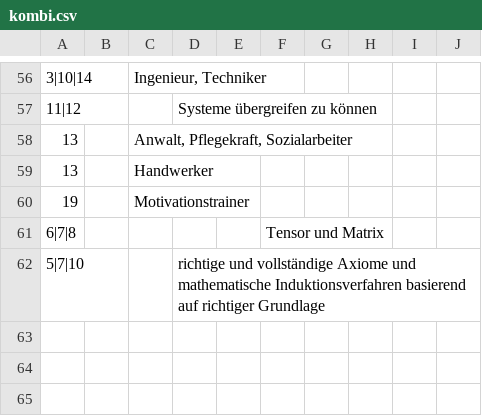
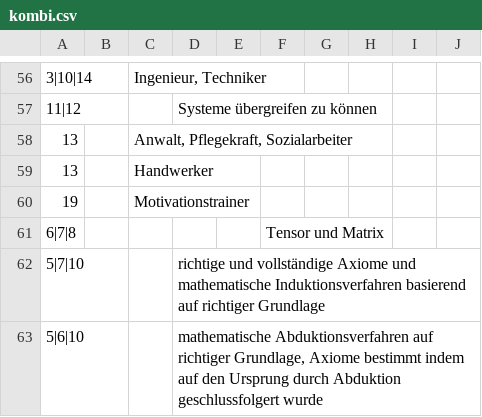
Before and after one commit to githubuser2000/reta-23-07-20, a CSV file: kombi.csv, drawn as a sheet; only a part is shown, gaps mark what is left out.

Commit message:
6|7|10 in kombi.csv

```diff
--- a/kombi.csv
+++ b/kombi.csv
@@ -62 +62,2 @@
 5|7|10;;;richtige und vollständige Axiome und mathematische Induktionsverfahren basierend auf richtiger Grundlage;;;;;;
+5|6|10;;;mathematische Abduktionsverfahren auf richtiger Grundlage, Axiome bestimmt indem auf den Ursprung durch Abduktion geschlussfolgert wurde;;;;;;
```
